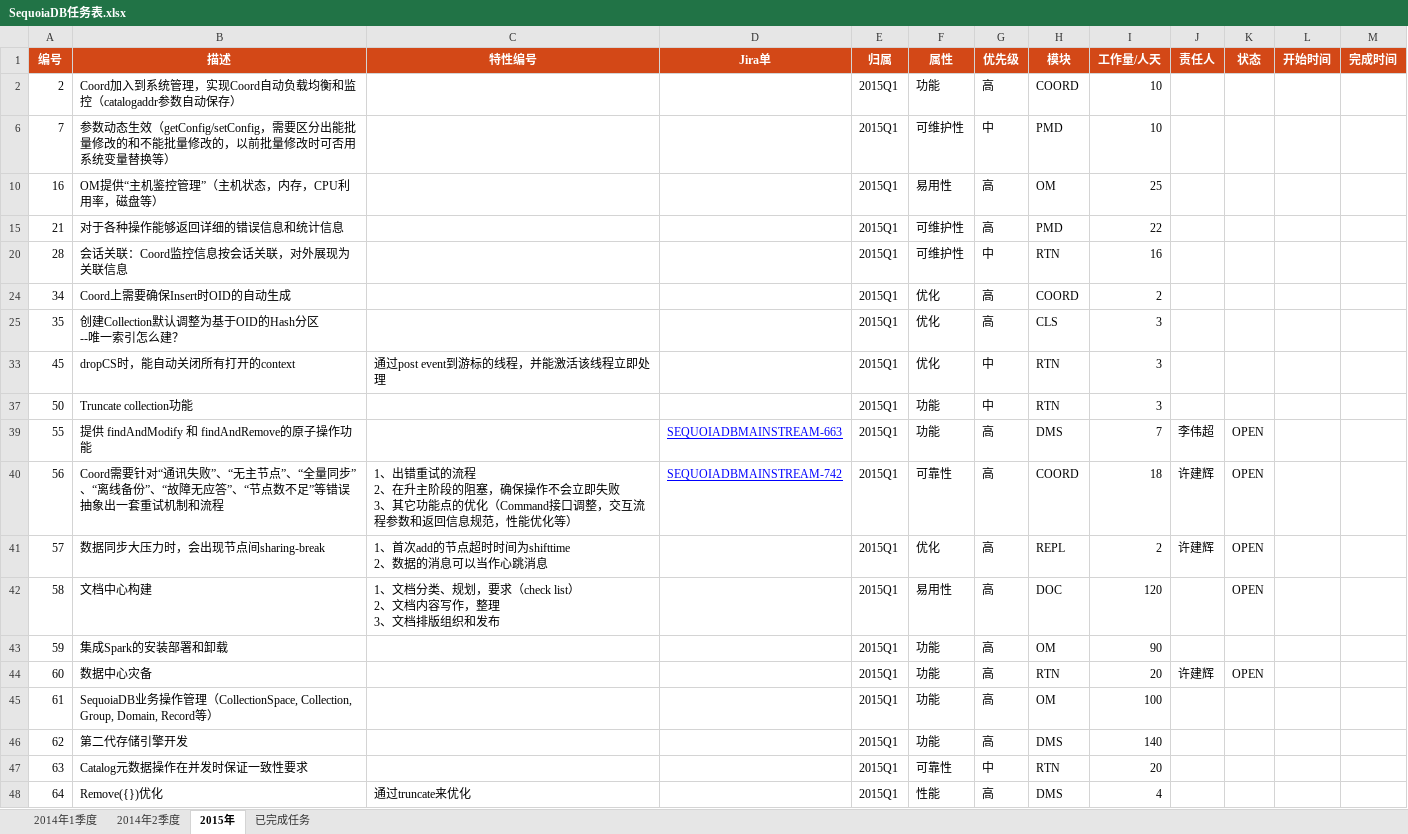
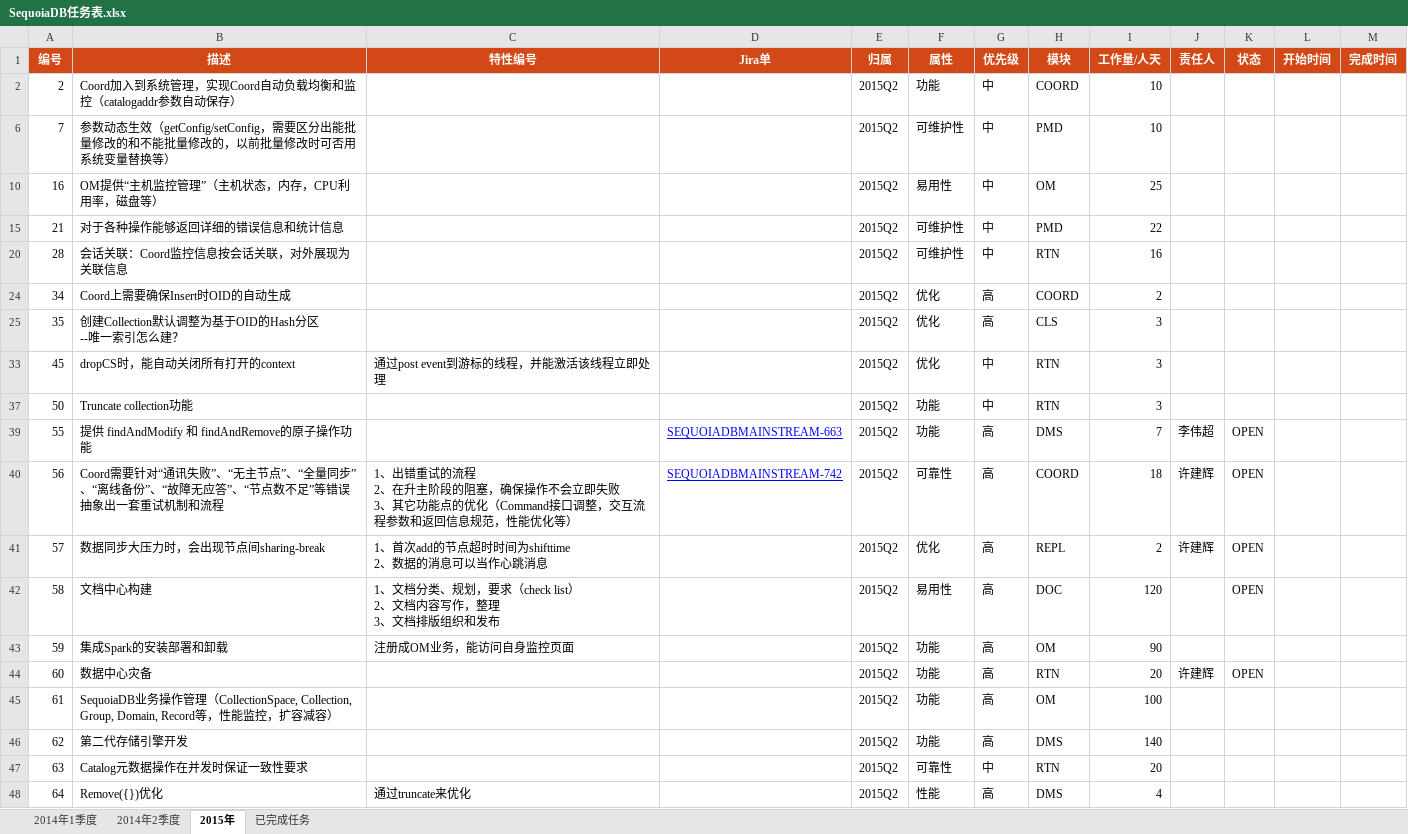
Before and after one commit to Vivian-hihi/SequoiaDB, an Excel workbook: internal_doc/00.项目管理/00.任务计划/SequoiaDB任务表.xlsx, sheet 2015年, drawn as a sheet; values as stored, in another font and other column widths than the file's, no borders; conditional formats not drawn; the diff names each change by its address in the sheet, - before the commit and + after, or states it on an @@ line.

Commit message:
git-svn-id: http://192.168.20.11/sequoiadb/trunk@17880 6121f079-4a18-41d3-8c30-8870a322f2c2

```diff
--- a/internal_doc/00.项目管理/00.任务计划/SequoiaDB任务表.xlsx (sheet 2015年)
+++ b/internal_doc/00.项目管理/00.任务计划/SequoiaDB任务表.xlsx (sheet 2015年)
-E2 (归属): 2015Q1
+E2 (归属): 2015Q2
-G2 (优先级): 高
+G2 (优先级): 中
-E6 (归属): 2015Q1
+E6 (归属): 2015Q2
-B10 (描述): OM提供“主机鉴控管理”（主机状态，内存，CPU利用率，磁盘等）
+B10 (描述): OM提供“主机监控管理”（主机状态，内存，CPU利用率，磁盘等）
-E10 (归属): 2015Q1
+E10 (归属): 2015Q2
-G10 (优先级): 高
+G10 (优先级): 中
-E15 (归属): 2015Q1
+E15 (归属): 2015Q2
-G15 (优先级): 高
+G15 (优先级): 中
-E20 (归属): 2015Q1
+E20 (归属): 2015Q2
-E24:E25 (归属): 2015Q1
+E24:E25 (归属): 2015Q2
-E33 (归属): 2015Q1
+E33 (归属): 2015Q2
-E37 (归属): 2015Q1
+E37 (归属): 2015Q2
-E39:E48 (归属): 2015Q1
+E39:E48 (归属): 2015Q2
-C43 (特性编号): (empty)
+C43 (特性编号): 注册成OM业务，能访问自身监控页面
-B45 (描述): …Record等）
+B45 (描述): …Record等，性能监控，扩容减容）
```
Also changed, not shown: sheet 2014年2季度.
